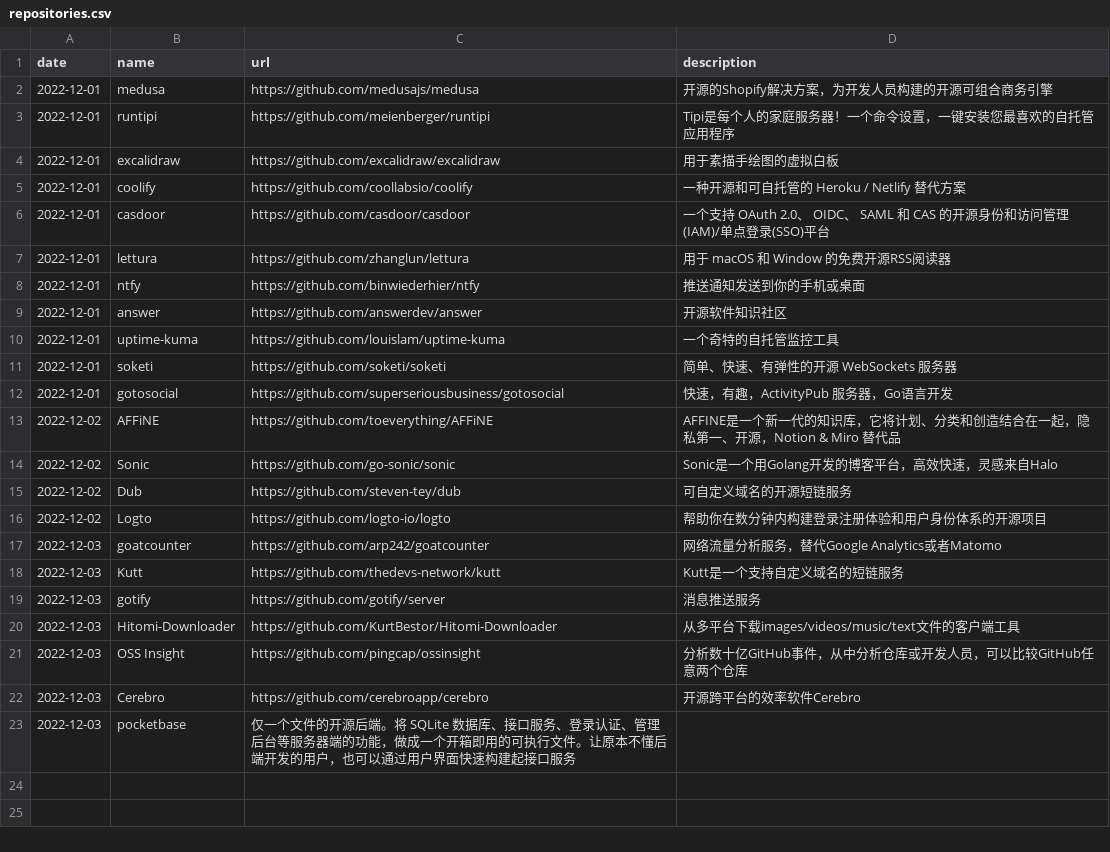
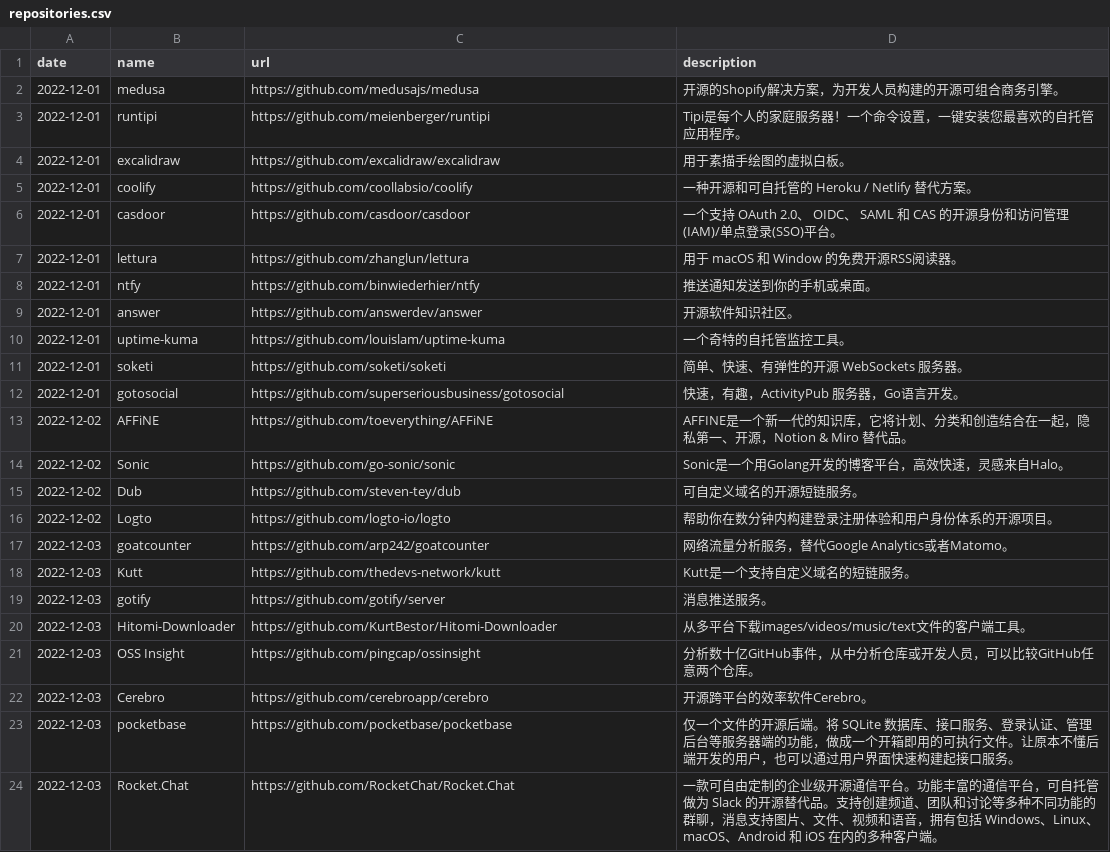
Before and after one commit to AmazingOpenSource/amazingopensource.github.io, a CSV file: repositories.csv, drawn as a sheet.

Commit message:
Update repositories.csv

```diff
--- a/repositories.csv
+++ b/repositories.csv
@@ -1,23 +1,24 @@
 date,name,url,description
-2022-12-01,medusa,https://github.com/medusajs/medusa,开源的Shopify解决方案，为开发人员构建的开源可组合商务引擎
-2022-12-01,runtipi,https://github.com/meienberger/runtipi,Tipi是每个人的家庭服务器！一个命令设置，一键安装您最喜欢的自托管应用程序
-2022-12-01,excalidraw,https://github.com/excalidraw/excalidraw,用于素描手绘图的虚拟白板
-2022-12-01,coolify,https://github.com/coollabsio/coolify,一种开源和可自托管的 Heroku / Netlify 替代方案
-2022-12-01,casdoor,https://github.com/casdoor/casdoor,一个支持 OAuth 2.0、 OIDC、 SAML 和 CAS 的开源身份和访问管理(IAM)/单点登录(SSO)平台
-2022-12-01,lettura,https://github.com/zhanglun/lettura,用于 macOS 和 Window 的免费开源RSS阅读器
-2022-12-01,ntfy,https://github.com/binwiederhier/ntfy,推送通知发送到你的手机或桌面
-2022-12-01,answer,https://github.com/answerdev/answer,开源软件知识社区
-2022-12-01,uptime-kuma,https://github.com/louislam/uptime-kuma,一个奇特的自托管监控工具
-2022-12-01,soketi,https://github.com/soketi/soketi,简单、快速、有弹性的开源 WebSockets 服务器
-2022-12-01,gotosocial,https://github.com/superseriousbusiness/gotosocial,快速，有趣，ActivityPub 服务器，Go语言开发
-2022-12-02,AFFiNE,https://github.com/toeverything/AFFiNE,AFFINE是一个新一代的知识库，它将计划、分类和创造结合在一起，隐私第一、开源，Notion & Miro 替代品
-2022-12-02,Sonic,https://github.com/go-sonic/sonic,Sonic是一个用Golang开发的博客平台，高效快速，灵感来自Halo
-2022-12-02,Dub,https://github.com/steven-tey/dub,可自定义域名的开源短链服务
-2022-12-02,Logto,https://github.com/logto-io/logto,帮助你在数分钟内构建登录注册体验和用户身份体系的开源项目
-2022-12-03,goatcounter,https://github.com/arp242/goatcounter,网络流量分析服务，替代Google Analytics或者Matomo
-2022-12-03,Kutt,https://github.com/thedevs-network/kutt,Kutt是一个支持自定义域名的短链服务
-2022-12-03,gotify,https://github.com/gotify/server,消息推送服务
-2022-12-03,Hitomi-Downloader,https://github.com/KurtBestor/Hitomi-Downloader,从多平台下载images/videos/music/text文件的客户端工具
-2022-12-03,OSS Insight,https://github.com/pingcap/ossinsight,分析数十亿GitHub事件，从中分析仓库或开发人员，可以比较GitHub任意两个仓库
-2022-12-03,Cerebro,https://github.com/cerebroapp/cerebro,开源跨平台的效率软件Cerebro
-2022-12-03,pocketbase,仅一个文件的开源后端。将 SQLite 数据库、接口服务、登录认证、管理后台等服务器端的功能，做成一个开箱即用的可执行文件。让原本不懂后端开发的用户，也可以通过用户界面快速构建起接口服务
+2022-12-01,medusa,https://github.com/medusajs/medusa,开源的Shopify解决方案，为开发人员构建的开源可组合商务引擎。
+2022-12-01,runtipi,https://github.com/meienberger/runtipi,Tipi是每个人的家庭服务器！一个命令设置，一键安装您最喜欢的自托管应用程序。
+2022-12-01,excalidraw,https://github.com/excalidraw/excalidraw,用于素描手绘图的虚拟白板。
+2022-12-01,coolify,https://github.com/coollabsio/coolify,一种开源和可自托管的 Heroku / Netlify 替代方案。
+2022-12-01,casdoor,https://github.com/casdoor/casdoor,一个支持 OAuth 2.0、 OIDC、 SAML 和 CAS 的开源身份和访问管理(IAM)/单点登录(SSO)平台。
+2022-12-01,lettura,https://github.com/zhanglun/lettura,用于 macOS 和 Window 的免费开源RSS阅读器。
+2022-12-01,ntfy,https://github.com/binwiederhier/ntfy,推送通知发送到你的手机或桌面。
+2022-12-01,answer,https://github.com/answerdev/answer,开源软件知识社区。
+2022-12-01,uptime-kuma,https://github.com/louislam/uptime-kuma,一个奇特的自托管监控工具。
+2022-12-01,soketi,https://github.com/soketi/soketi,简单、快速、有弹性的开源 WebSockets 服务器。
+2022-12-01,gotosocial,https://github.com/superseriousbusiness/gotosocial,快速，有趣，ActivityPub 服务器，Go语言开发。
+2022-12-02,AFFiNE,https://github.com/toeverything/AFFiNE,AFFINE是一个新一代的知识库，它将计划、分类和创造结合在一起，隐私第一、开源，Notion & Miro 替代品。
+2022-12-02,Sonic,https://github.com/go-sonic/sonic,Sonic是一个用Golang开发的博客平台，高效快速，灵感来自Halo。
+2022-12-02,Dub,https://github.com/steven-tey/dub,可自定义域名的开源短链服务。
+2022-12-02,Logto,https://github.com/logto-io/logto,帮助你在数分钟内构建登录注册体验和用户身份体系的开源项目。
+2022-12-03,goatcounter,https://github.com/arp242/goatcounter,网络流量分析服务，替代Google Analytics或者Matomo。
+2022-12-03,Kutt,https://github.com/thedevs-network/kutt,Kutt是一个支持自定义域名的短链服务。
+2022-12-03,gotify,https://github.com/gotify/server,消息推送服务。
+2022-12-03,Hitomi-Downloader,https://github.com/KurtBestor/Hitomi-Downloader,从多平台下载images/videos/music/text文件的客户端工具。
+2022-12-03,OSS Insight,https://github.com/pingcap/ossinsight,分析数十亿GitHub事件，从中分析仓库或开发人员，可以比较GitHub任意两个仓库。
+2022-12-03,Cerebro,https://github.com/cerebroapp/cerebro,开源跨平台的效率软件Cerebro。
+2022-12-03,pocketbase,https://github.com/pocketbase/pocketbase,仅一个文件的开源后端。将 SQLite 数据库、接口服务、登录认证、管理后台等服务器端的功能，做成一个开箱即用的可执行文件。让原本不懂后端开发的用户，也可以通过用户界面快速构建起接口服务。
+2022-12-03,Rocket.Chat,https://github.com/RocketChat/Rocket.Chat,一款可自由定制的企业级开源通信平台。功能丰富的通信平台，可自托管做为 Slack 的开源替代品。支持创建频道、团队和讨论等多种不同功能的群聊，消息支持图片、文件、视频和语音，拥有包括 Windows、Linux、macOS、Android 和 iOS 在内的多种客户端。
```
